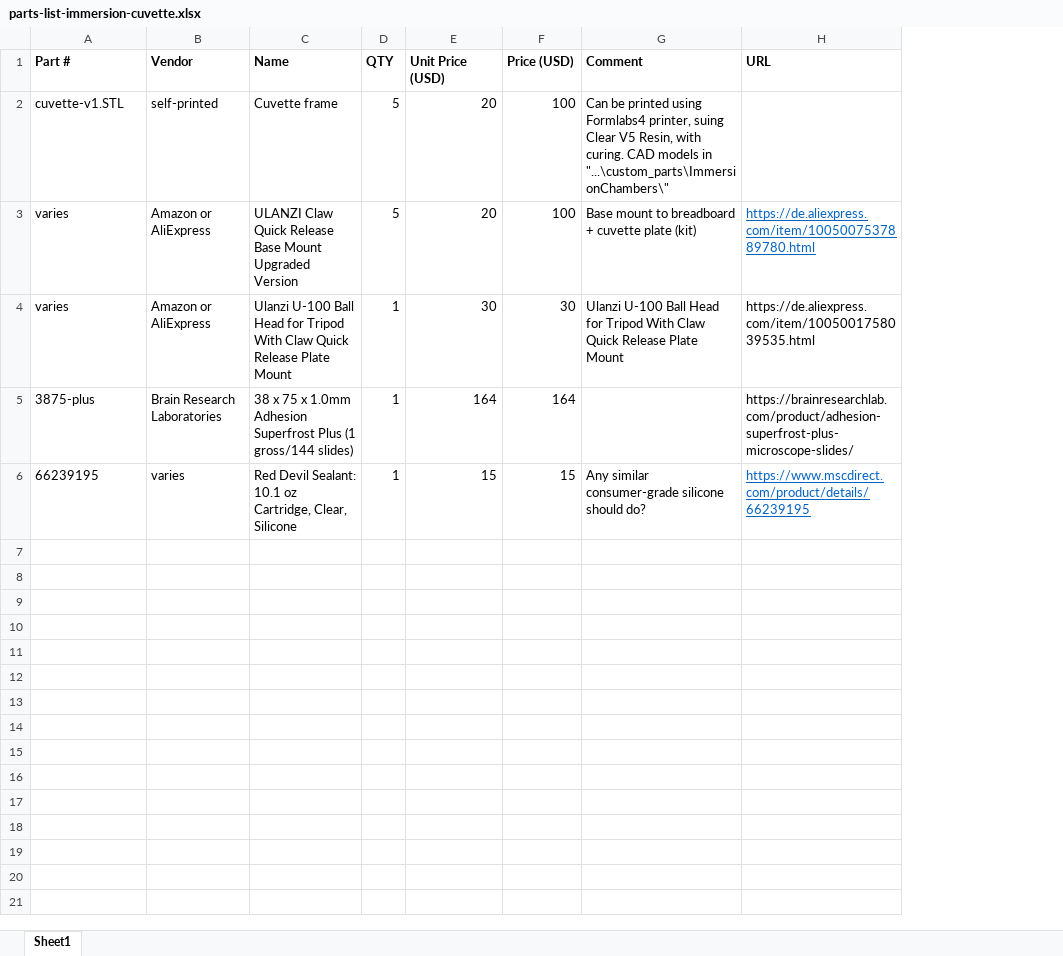
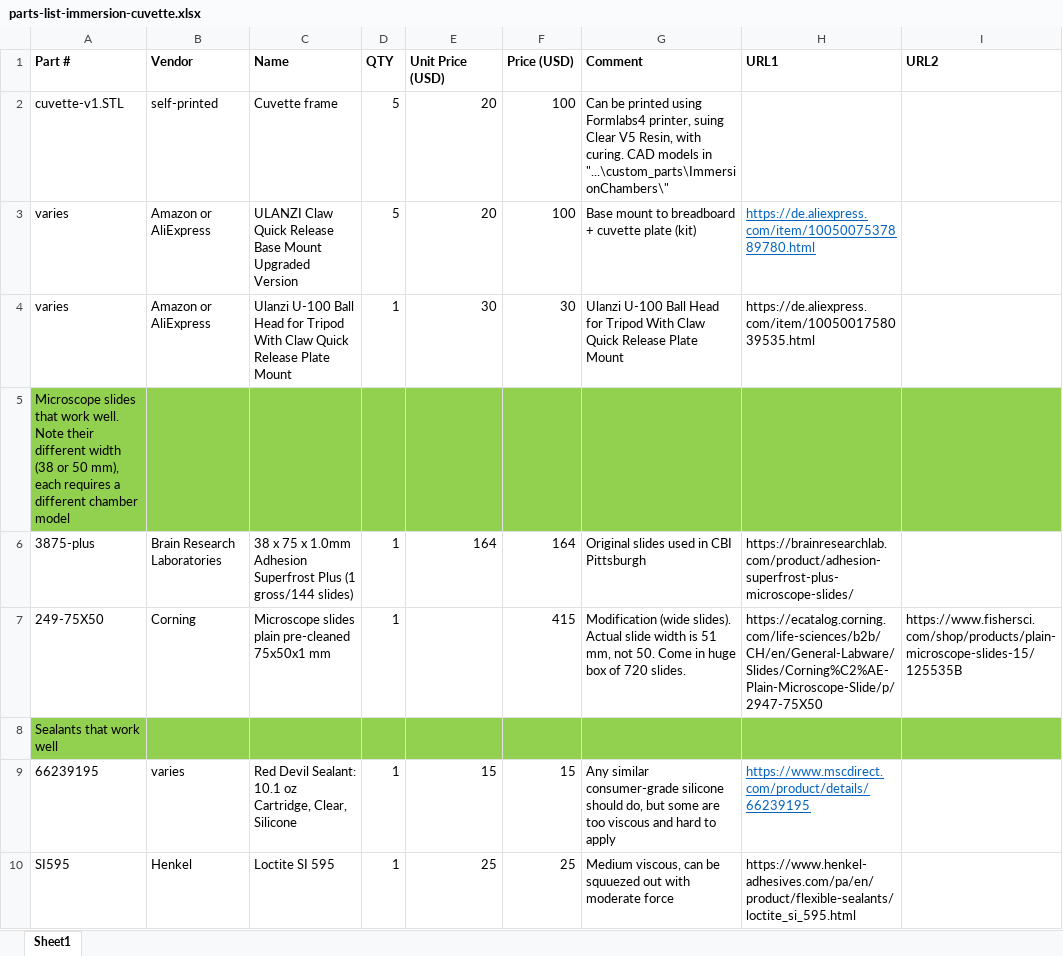
Before and after one commit to mesoSPIM/benchtop-hardware, an Excel workbook: Benchtop-CBI-Pittsburgh/parts-list/parts-list-immersion-cuvette.xlsx, sheet Sheet1, drawn as a sheet; values as stored, in another font and other column widths than the file's, no borders; addresses are those after the commit; the diff names each change by its address in the sheet, - before the commit and + after, or states it on an @@ line.

Commit message:
updates slide and sealant variants after successful tests

```diff
--- a/Benchtop-CBI-Pittsburgh/parts-list/parts-list-immersion-cuvette.xlsx (sheet Sheet1)
+++ b/Benchtop-CBI-Pittsburgh/parts-list/parts-list-immersion-cuvette.xlsx (sheet Sheet1)
+column I (URL2), empty
-H1: URL
+H1: URL1
+row 5: Microscope slides that work well. Note their different width (38 or 50 mm), each requires a different chamber model
-G6 (Comment): (empty)
+G6 (Comment): Original slides used in CBI Pittsburgh
+row 7: 249-75X50 | Corning | Microscope slides plain pre-cleaned 75x50x1 mm | 1 |  | 415 | Modification (wide slides). Actual slide width is 51 mm, not 50. Come in huge box of 720 slides. | https://ecatalog.corning.com/life-sciences/b2b/CH/en/General-Labware/Slides/Corning%C2%AE-Plain-Microscope-Slide/p/2947-75X50 | https://www.fishersci.com/shop/products/plain-microscope-slides-15/125535B
+row 8: Sealants that work well
-G9 (Comment): …silicone should do?
+G9 (Comment): …silicone should do, but some are too viscous and hard to apply
+row 10: SI595 | Henkel | Loctite SI 595 | 1 | 25 | 25 | Medium viscous, can be squuezed out with moderate force | https://www.henkel-adhesives.com/pa/en/product/flexible-sealants/loctite_si_595.html
```
Also changed, not shown: formulas that keep their value.
